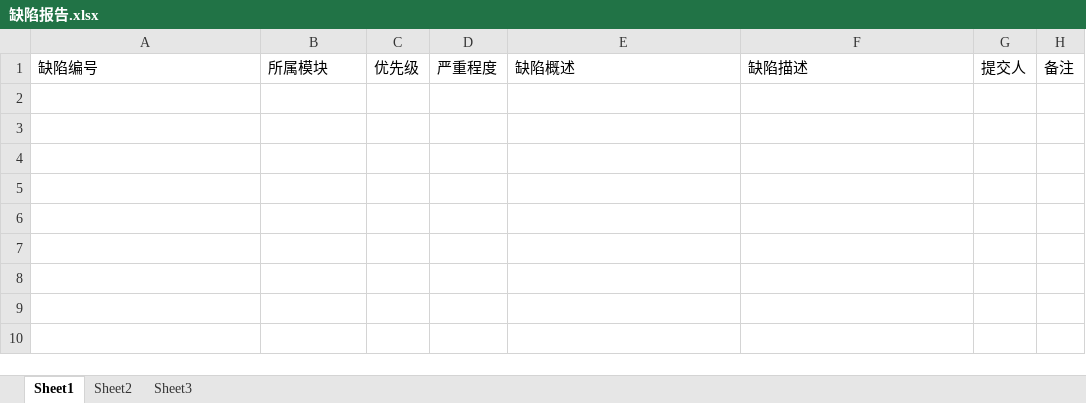
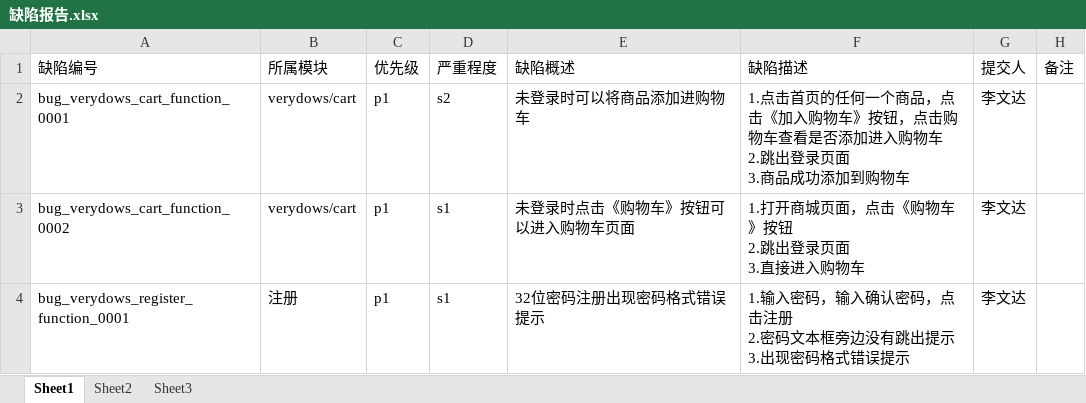
Before and after one commit to liwenda0912/verydows-, an Excel workbook: verydows电商系统测试/测试用例/缺陷报告.xlsx, sheet Sheet1, drawn as a sheet; values as stored, in another font and other column widths than the file's, no borders; charts and pictures not drawn; ↵ is a line break in a cell; the diff names each change by its address in the sheet, - before the commit and + after, or states it on an @@ line.

```diff
--- a/verydows电商系统测试/测试用例/缺陷报告.xlsx (sheet Sheet1)
+++ b/verydows电商系统测试/测试用例/缺陷报告.xlsx (sheet Sheet1)
+row 2: bug_verydows_cart_function_0001 | verydows/cart | p1 | s2 | 未登录时可以将商品添加进购物车 | 1.点击首页的任何一个商品，点击《加入购物车》按钮，点击购物车查看是否添加进入购物车 ↵ 2.跳出登录页面 ↵ 3.商品成功添加到购物车 | 李文达
+row 3: bug_verydows_cart_function_0002 | verydows/cart | p1 | s1 | 未登录时点击《购物车》按钮可以进入购物车页面 | 1.打开商城页面，点击《购物车》按钮 ↵ 2.跳出登录页面 ↵ 3.直接进入购物车 | 李文达
+row 4: bug_verydows_register_function_0001 | 注册 | p1 | s1 | 32位密码注册出现密码格式错误提示 | 1.输入密码，输入确认密码，点击注册 ↵ 2.密码文本框旁边没有跳出提示 ↵ 3.出现密码格式错误提示 | 李文达
```
Also changed, not shown: charts or pictures, verydows电商系统测试/测试用例/需求分析用例.xlsx, 31 other files.
